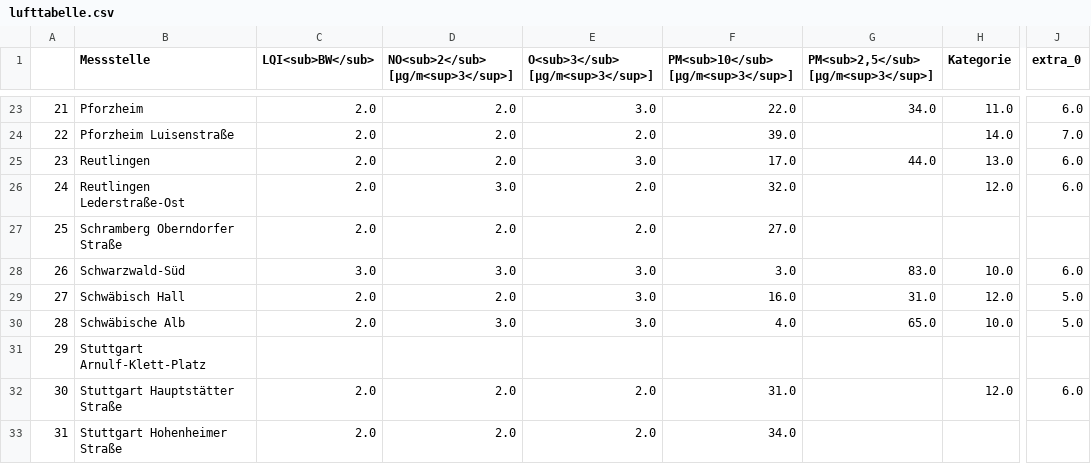
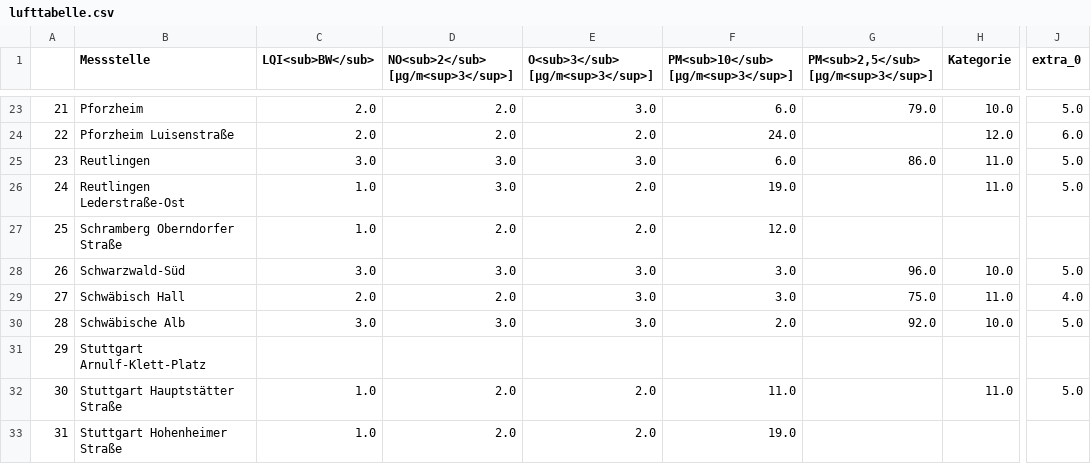
Before and after one commit to Schnuff22/feinstaub_bw, a CSV file: lufttabelle.csv, drawn as a sheet; only a part is shown, gaps mark what is left out; the diff covers the shown part only; the diff names each change by its address in the sheet, - before the commit and + after, or states it on an @@ line.

```diff
--- a/lufttabelle.csv
+++ b/lufttabelle.csv
-F23: 22.0
+F23: 6.0
-G23: 34.0
+G23: 79.0
-H23 (Kategorie): 11.0
+H23 (Kategorie): 10.0
-J23 (extra_0): 6.0
+J23 (extra_0): 5.0
-F24: 39.0
+F24: 24.0
-H24 (Kategorie): 14.0
+H24 (Kategorie): 12.0
-J24 (extra_0): 7.0
+J24 (extra_0): 6.0
-C25 (LQI<sub>BW</sub>): 2.0
+C25 (LQI<sub>BW</sub>): 3.0
-D25: 2.0
+D25: 3.0
-F25: 17.0
+F25: 6.0
-G25: 44.0
+G25: 86.0
-H25 (Kategorie): 13.0
+H25 (Kategorie): 11.0
-J25:J26 (extra_0): 6.0
+J25:J26 (extra_0): 5.0
-C26:C27 (LQI<sub>BW</sub>): 2.0
+C26:C27 (LQI<sub>BW</sub>): 1.0
-F26: 32.0
+F26: 19.0
-H26 (Kategorie): 12.0
+H26 (Kategorie): 11.0
-F27: 27.0
+F27: 12.0
-G28: 83.0
+G28: 96.0
-J28 (extra_0): 6.0
+J28 (extra_0): 5.0
-F29: 16.0
+F29: 3.0
-G29: 31.0
+G29: 75.0
-H29 (Kategorie): 12.0
+H29 (Kategorie): 11.0
-J29 (extra_0): 5.0
+J29 (extra_0): 4.0
-C30 (LQI<sub>BW</sub>): 2.0
+C30 (LQI<sub>BW</sub>): 3.0
-F30: 4.0
+F30: 2.0
-G30: 65.0
+G30: 92.0
-C32:C33 (LQI<sub>BW</sub>): 2.0
+C32:C33 (LQI<sub>BW</sub>): 1.0
-F32: 31.0
+F32: 11.0
-H32 (Kategorie): 12.0
+H32 (Kategorie): 11.0
-J32 (extra_0): 6.0
+J32 (extra_0): 5.0
-F33: 34.0
+F33: 19.0
```
Also changed, not shown: 109 edited cells elsewhere in this file.
